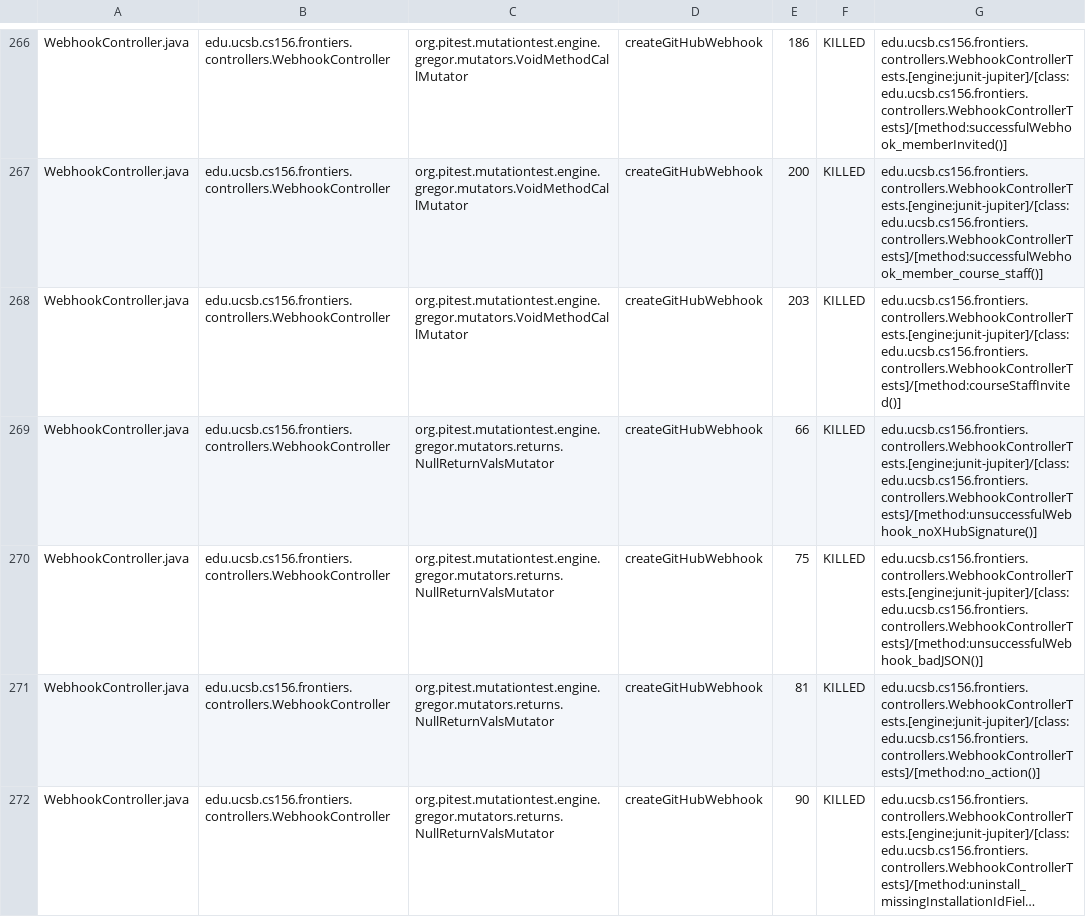
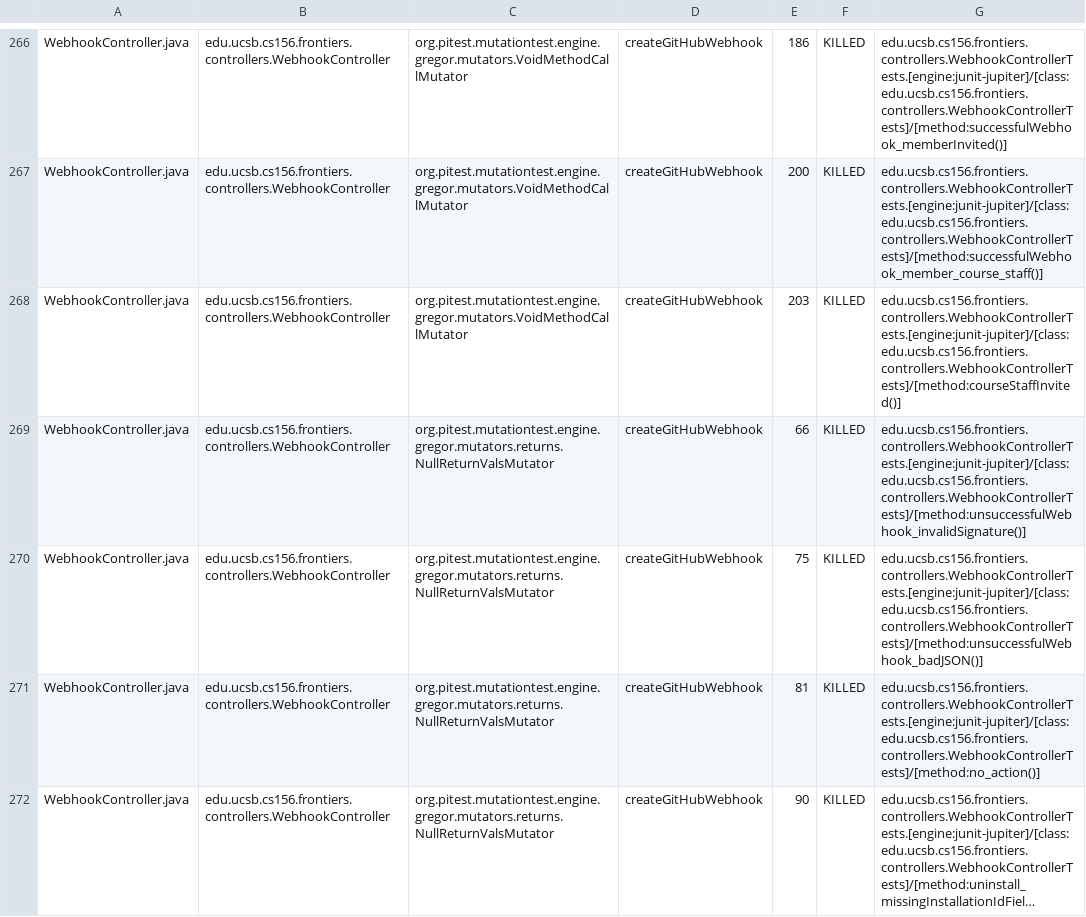
Before and after one commit to ucsb-cs156-f25/proj-frontiers-f25-09, a CSV file: prs/37/pitest/mutations.csv, drawn as a sheet; only a part is shown, gaps mark what is left out; long unchanged cells end in …; the diff covers the shown part only.

Commit message:
Deploying to gh-pages from @ ucsb-cs156-f25/proj-frontiers-f25-09@072bcda39ed8ce4e73571fc45e7bf4cbc85c9307 🚀

```diff
--- a/prs/37/pitest/mutations.csv
+++ b/prs/37/pitest/mutations.csv
@@ -268,3 +268,3 @@ WebhookController.java,edu.ucsb.cs156.frontiers.controllers.WebhookController,or
 WebhookController.java,edu.ucsb.cs156.frontiers.controllers.WebhookController,org.pitest.mutationtest.engine.gregor.mutators.VoidMethodCallMutator,createGitHubWebhook,203,KILLED,edu.ucsb.cs156.frontiers.controllers.WebhookControllerTests.[engine:junit-jupiter]/[class:edu.ucsb.cs156.frontiers.controllers.WebhookControllerTests]/[method:courseStaffInvited()]
-WebhookController.java,edu.ucsb.cs156.frontiers.controllers.WebhookController,org.pitest.mutationtest.engine.gregor.mutators.returns.NullReturnValsMutator,createGitHubWebhook,66,KILLED,edu.ucsb.cs156.frontiers.controllers.WebhookControllerTests.[engine:junit-jupiter]/[class:edu.ucsb.cs156.frontiers.controllers.WebhookControllerTests]/[method:unsuccessfulWebhook_noXHubSignature()]
+WebhookController.java,edu.ucsb.cs156.frontiers.controllers.WebhookController,org.pitest.mutationtest.engine.gregor.mutators.returns.NullReturnValsMutator,createGitHubWebhook,66,KILLED,edu.ucsb.cs156.frontiers.controllers.WebhookControllerTests.[engine:junit-jupiter]/[class:edu.ucsb.cs156.frontiers.controllers.WebhookControllerTests]/[method:unsuccessfulWebhook_invalidSignature()]
 WebhookController.java,edu.ucsb.cs156.frontiers.controllers.WebhookController,org.pitest.mutationtest.engine.gregor.mutators.returns.NullReturnValsMutator,createGitHubWebhook,75,KILLED,edu.ucsb.cs156.frontiers.controllers.WebhookControllerTests.[engine:junit-jupiter]/[class:edu.ucsb.cs156.frontiers.controllers.WebhookControllerTests]/[method:unsuccessfulWebhook_badJSON()]
```
Also changed, not shown: 45 edited cells elsewhere in this file, 51 other files.
